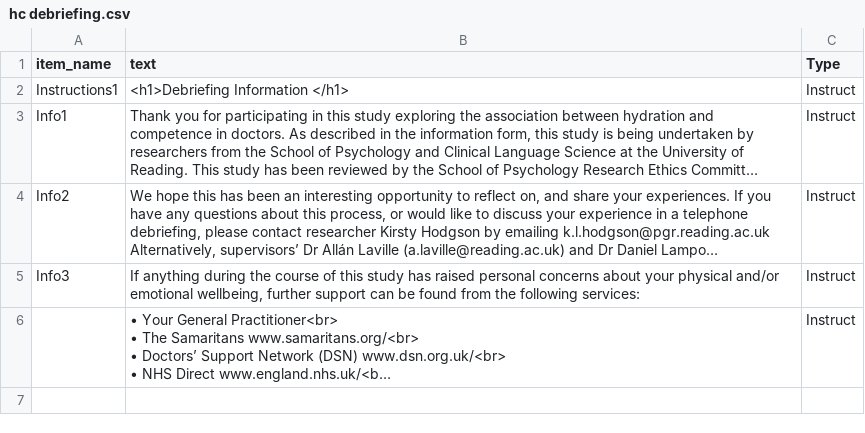
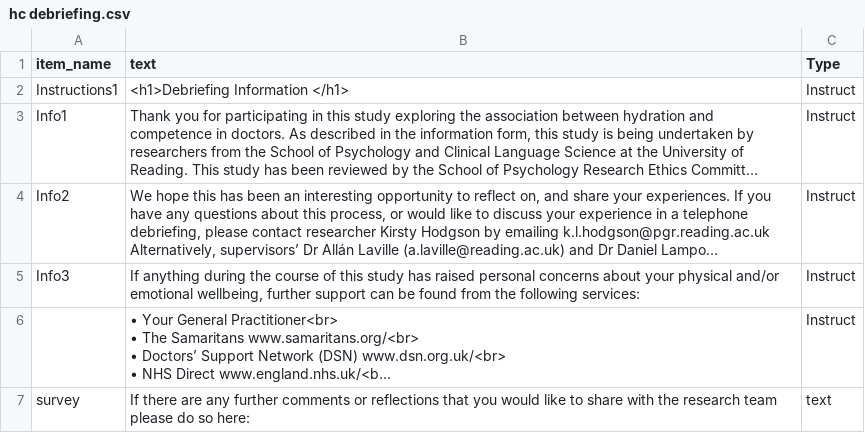
Before and after one commit to hodgson-haffey/autumn-2020, a CSV file: web/User/Surveys/hc debriefing.csv, drawn as a sheet; long unchanged cells end in …; the diff names each change by its address in the sheet, - before the commit and + after, or states it on an @@ line.

```diff
--- a/web/User/Surveys/hc debriefing.csv
+++ b/web/User/Surveys/hc debriefing.csv
+row 7: survey | If there are any further comments or reflections that you would like to share with the research team please do so here: | text
```
Also changed, not shown: 2 other files.
